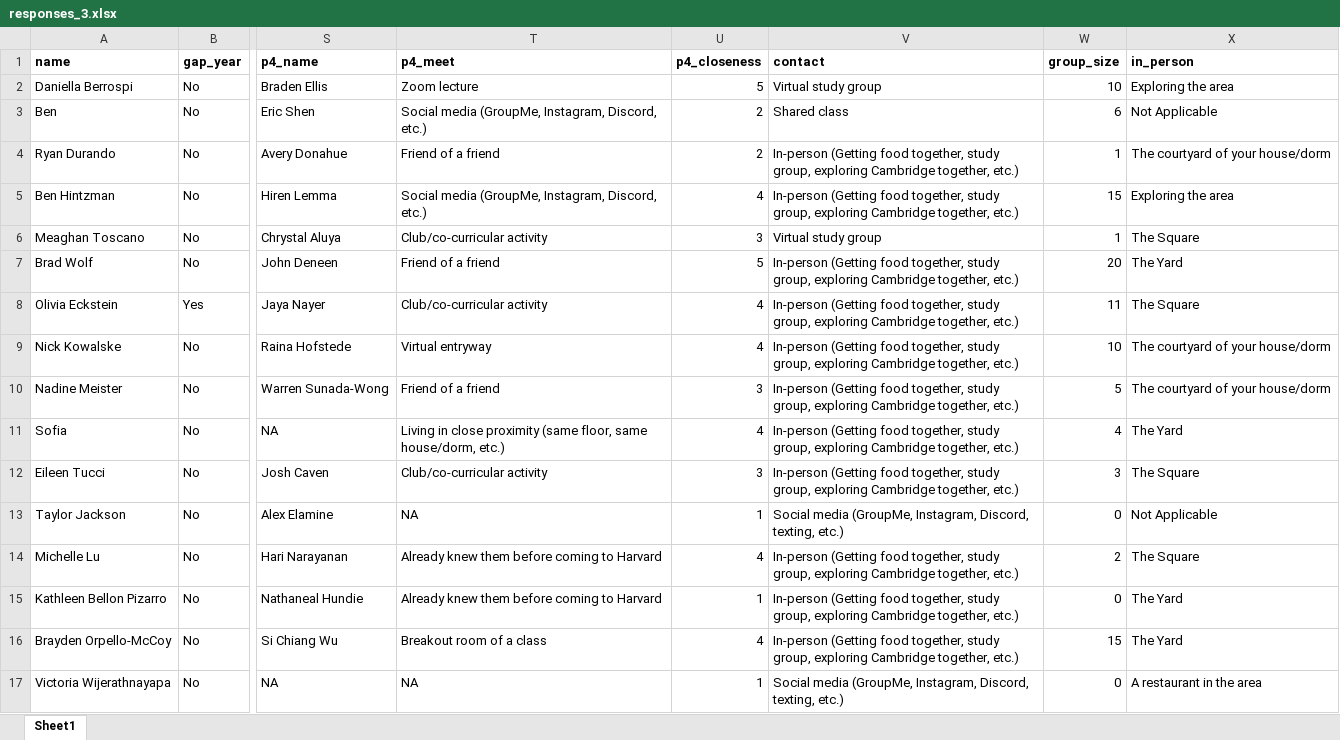
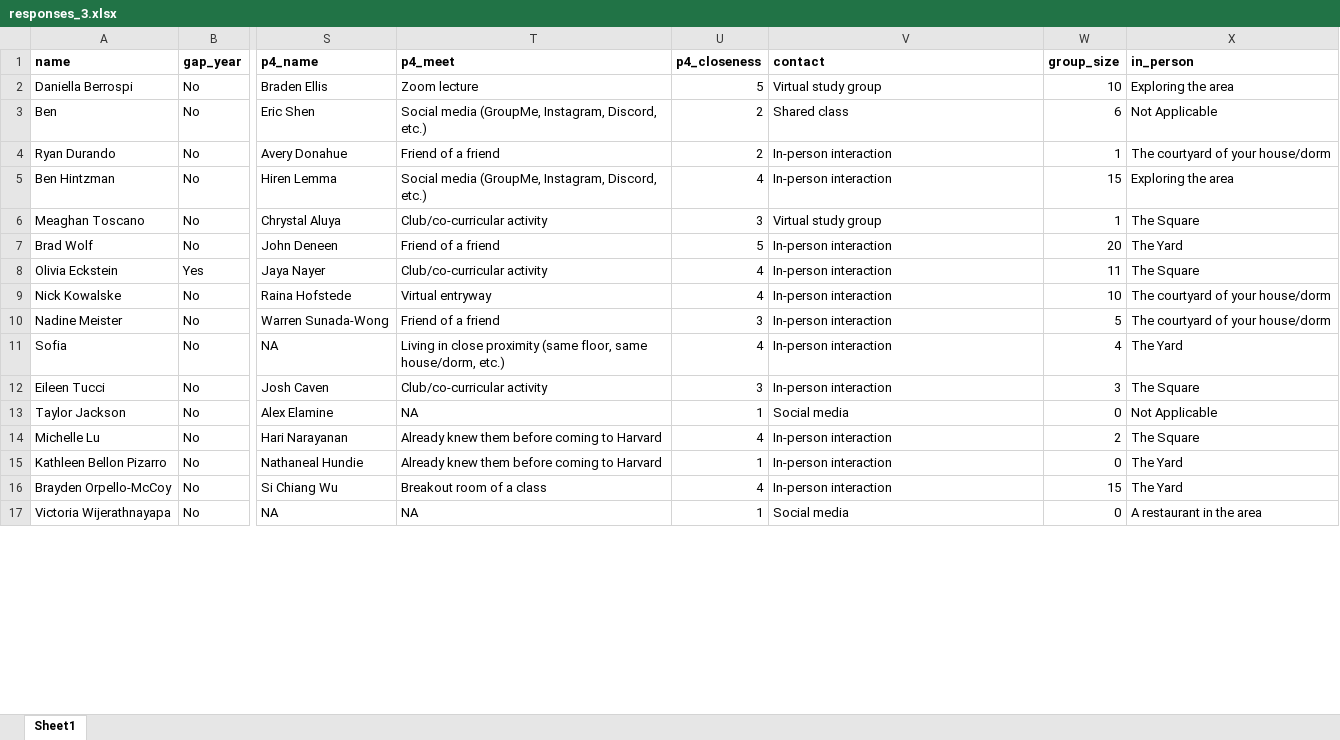
Before and after one commit to kmcphie/Social_Connections_2024, an Excel workbook: shiny_app/raw_data/responses_3.xlsx, sheet Sheet1, drawn as a sheet; only a part is shown, gaps mark what is left out; values as stored, in another font and other column widths than the file's, no borders; the diff covers the shown part only; the diff names each change by its address in the sheet, - before the commit and + after, or states it on an @@ line.

Commit message:
finished other graphs (closeness, contact, in-person, group size)

```diff
--- a/shiny_app/raw_data/responses_3.xlsx (sheet Sheet1)
+++ b/shiny_app/raw_data/responses_3.xlsx (sheet Sheet1)
-V4:V5 (contact): In-person (Getting food together, study group, exploring Cambridge together, etc.)
+V4:V5 (contact): In-person interaction
-V7:V12 (contact): In-person (Getting food together, study group, exploring Cambridge together, etc.)
+V7:V12 (contact): In-person interaction
-V13 (contact): Social media (GroupMe, Instagram, Discord, texting, etc.)
+V13 (contact): Social media
-V14:V16 (contact): In-person (Getting food together, study group, exploring Cambridge together, etc.)
+V14:V16 (contact): In-person interaction
-V17 (contact): Social media (GroupMe, Instagram, Discord, texting, etc.)
+V17 (contact): Social media
```
Also changed, not shown: 301 edited cells elsewhere in this sheet, 4 other files.
